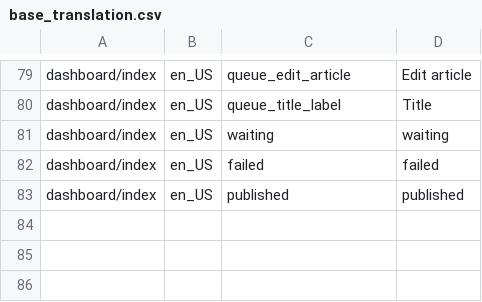
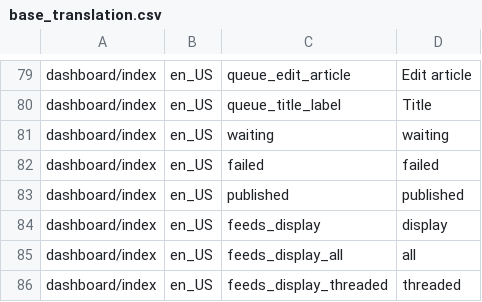
Before and after one commit to marcelotoledo/PostCanal, a CSV file: trunk/db/base_translation.csv, drawn as a sheet; only a part is shown, gaps mark what is left out.

Commit message:
inclusao de listagem de feeds e articles, modos all e threaded
git-svn-id: svn+ssh://localhost/var/svn/postcanal@221 59c7e291-545d-0410-9381-d2a3ada94e96

```diff
--- a/trunk/db/base_translation.csv
+++ b/trunk/db/base_translation.csv
@@ -83 +83,4 @@
 "dashboard/index","en_US","published","published"
+"dashboard/index","en_US","feeds_display","display"
+"dashboard/index","en_US","feeds_display_all","all"
+"dashboard/index","en_US","feeds_display_threaded","threaded"
```
Also changed, not shown: 16 other files.
